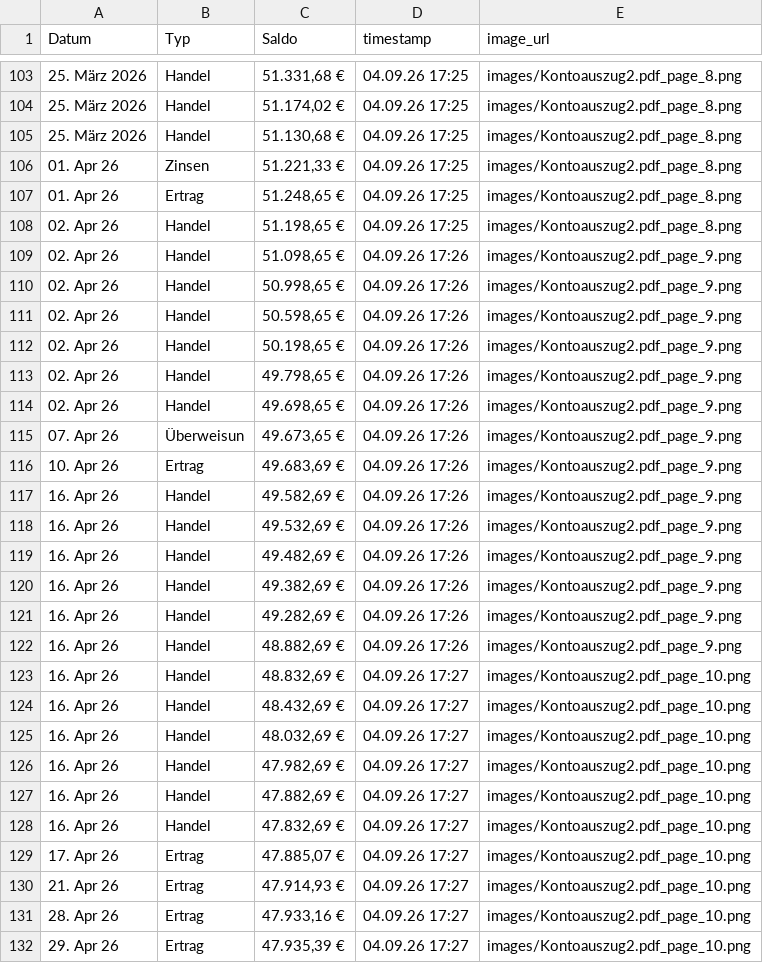
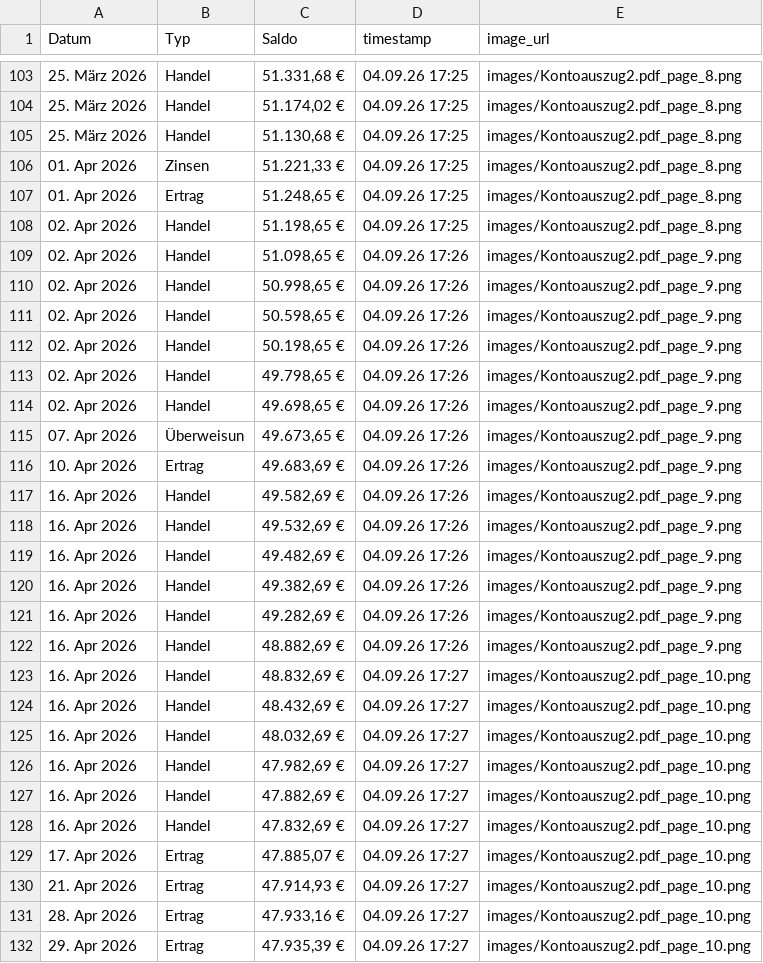
Before and after one commit to jWinman91/AI-Agent-OCR, a CSV file: evaluation/ground_truth/kontoauszug.csv, drawn as a sheet; only a part is shown, gaps mark what is left out; the diff covers the shown part only.

Commit message:
fixed ground truth data year

```diff
--- a/evaluation/ground_truth/kontoauszug.csv
+++ b/evaluation/ground_truth/kontoauszug.csv
@@ -105,28 +105,28 @@ Datum,Typ,Saldo,timestamp,image_url
 25. März 2026,Handel,"51.130,68 €",04.09.26 17:25,images/Kontoauszug2.pdf_page_8.png
-01. Apr 26,Zinsen,"51.221,33 €",04.09.26 17:25,images/Kontoauszug2.pdf_page_8.png
-01. Apr 26,Ertrag,"51.248,65 €",04.09.26 17:25,images/Kontoauszug2.pdf_page_8.png
-02. Apr 26,Handel,"51.198,65 €",04.09.26 17:25,images/Kontoauszug2.pdf_page_8.png
-02. Apr 26,Handel,"51.098,65 €",04.09.26 17:26,images/Kontoauszug2.pdf_page_9.png
-02. Apr 26,Handel,"50.998,65 €",04.09.26 17:26,images/Kontoauszug2.pdf_page_9.png
-02. Apr 26,Handel,"50.598,65 €",04.09.26 17:26,images/Kontoauszug2.pdf_page_9.png
-02. Apr 26,Handel,"50.198,65 €",04.09.26 17:26,images/Kontoauszug2.pdf_page_9.png
-02. Apr 26,Handel,"49.798,65 €",04.09.26 17:26,images/Kontoauszug2.pdf_page_9.png
-02. Apr 26,Handel,"49.698,65 €",04.09.26 17:26,images/Kontoauszug2.pdf_page_9.png
-07. Apr 26,Überweisun,"49.673,65 €",04.09.26 17:26,images/Kontoauszug2.pdf_page_9.png
-10. Apr 26,Ertrag,"49.683,69 €",04.09.26 17:26,images/Kontoauszug2.pdf_page_9.png
-16. Apr 26,Handel,"49.582,69 €",04.09.26 17:26,images/Kontoauszug2.pdf_page_9.png
-16. Apr 26,Handel,"49.532,69 €",04.09.26 17:26,images/Kontoauszug2.pdf_page_9.png
-16. Apr 26,Handel,"49.482,69 €",04.09.26 17:26,images/Kontoauszug2.pdf_page_9.png
-16. Apr 26,Handel,"49.382,69 €",04.09.26 17:26,images/Kontoauszug2.pdf_page_9.png
-16. Apr 26,Handel,"49.282,69 €",04.09.26 17:26,images/Kontoauszug2.pdf_page_9.png
-16. Apr 26,Handel,"48.882,69 €",04.09.26 17:26,images/Kontoauszug2.pdf_page_9.png
-16. Apr 26,Handel,"48.832,69 €",04.09.26 17:27,images/Kontoauszug2.pdf_page_10.png
-16. Apr 26,Handel,"48.432,69 €",04.09.26 17:27,images/Kontoauszug2.pdf_page_10.png
-16. Apr 26,Handel,"48.032,69 €",04.09.26 17:27,images/Kontoauszug2.pdf_page_10.png
-16. Apr 26,Handel,"47.982,69 €",04.09.26 17:27,images/Kontoauszug2.pdf_page_10.png
-16. Apr 26,Handel,"47.882,69 €",04.09.26 17:27,images/Kontoauszug2.pdf_page_10.png
-16. Apr 26,Handel,"47.832,69 €",04.09.26 17:27,images/Kontoauszug2.pdf_page_10.png
-17. Apr 26,Ertrag,"47.885,07 €",04.09.26 17:27,images/Kontoauszug2.pdf_page_10.png
-21. Apr 26,Ertrag,"47.914,93 €",04.09.26 17:27,images/Kontoauszug2.pdf_page_10.png
-28. Apr 26,Ertrag,"47.933,16 €",04.09.26 17:27,images/Kontoauszug2.pdf_page_10.png
-29. Apr 26,Ertrag,"47.935,39 €",04.09.26 17:27,images/Kontoauszug2.pdf_page_10.png
+01. Apr 2026,Zinsen,"51.221,33 €",04.09.26 17:25,images/Kontoauszug2.pdf_page_8.png
+01. Apr 2026,Ertrag,"51.248,65 €",04.09.26 17:25,images/Kontoauszug2.pdf_page_8.png
+02. Apr 2026,Handel,"51.198,65 €",04.09.26 17:25,images/Kontoauszug2.pdf_page_8.png
+02. Apr 2026,Handel,"51.098,65 €",04.09.26 17:26,images/Kontoauszug2.pdf_page_9.png
+02. Apr 2026,Handel,"50.998,65 €",04.09.26 17:26,images/Kontoauszug2.pdf_page_9.png
+02. Apr 2026,Handel,"50.598,65 €",04.09.26 17:26,images/Kontoauszug2.pdf_page_9.png
+02. Apr 2026,Handel,"50.198,65 €",04.09.26 17:26,images/Kontoauszug2.pdf_page_9.png
+02. Apr 2026,Handel,"49.798,65 €",04.09.26 17:26,images/Kontoauszug2.pdf_page_9.png
+02. Apr 2026,Handel,"49.698,65 €",04.09.26 17:26,images/Kontoauszug2.pdf_page_9.png
+07. Apr 2026,Überweisun,"49.673,65 €",04.09.26 17:26,images/Kontoauszug2.pdf_page_9.png
+10. Apr 2026,Ertrag,"49.683,69 €",04.09.26 17:26,images/Kontoauszug2.pdf_page_9.png
+16. Apr 2026,Handel,"49.582,69 €",04.09.26 17:26,images/Kontoauszug2.pdf_page_9.png
+16. Apr 2026,Handel,"49.532,69 €",04.09.26 17:26,images/Kontoauszug2.pdf_page_9.png
+16. Apr 2026,Handel,"49.482,69 €",04.09.26 17:26,images/Kontoauszug2.pdf_page_9.png
+16. Apr 2026,Handel,"49.382,69 €",04.09.26 17:26,images/Kontoauszug2.pdf_page_9.png
+16. Apr 2026,Handel,"49.282,69 €",04.09.26 17:26,images/Kontoauszug2.pdf_page_9.png
+16. Apr 2026,Handel,"48.882,69 €",04.09.26 17:26,images/Kontoauszug2.pdf_page_9.png
+16. Apr 2026,Handel,"48.832,69 €",04.09.26 17:27,images/Kontoauszug2.pdf_page_10.png
+16. Apr 2026,Handel,"48.432,69 €",04.09.26 17:27,images/Kontoauszug2.pdf_page_10.png
+16. Apr 2026,Handel,"48.032,69 €",04.09.26 17:27,images/Kontoauszug2.pdf_page_10.png
+16. Apr 2026,Handel,"47.982,69 €",04.09.26 17:27,images/Kontoauszug2.pdf_page_10.png
+16. Apr 2026,Handel,"47.882,69 €",04.09.26 17:27,images/Kontoauszug2.pdf_page_10.png
+16. Apr 2026,Handel,"47.832,69 €",04.09.26 17:27,images/Kontoauszug2.pdf_page_10.png
+17. Apr 2026,Ertrag,"47.885,07 €",04.09.26 17:27,images/Kontoauszug2.pdf_page_10.png
+21. Apr 2026,Ertrag,"47.914,93 €",04.09.26 17:27,images/Kontoauszug2.pdf_page_10.png
+28. Apr 2026,Ertrag,"47.933,16 €",04.09.26 17:27,images/Kontoauszug2.pdf_page_10.png
+29. Apr 2026,Ertrag,"47.935,39 €",04.09.26 17:27,images/Kontoauszug2.pdf_page_10.png
```
Also changed, not shown: 1 removed row and 170 edited cells elsewhere in this file.
